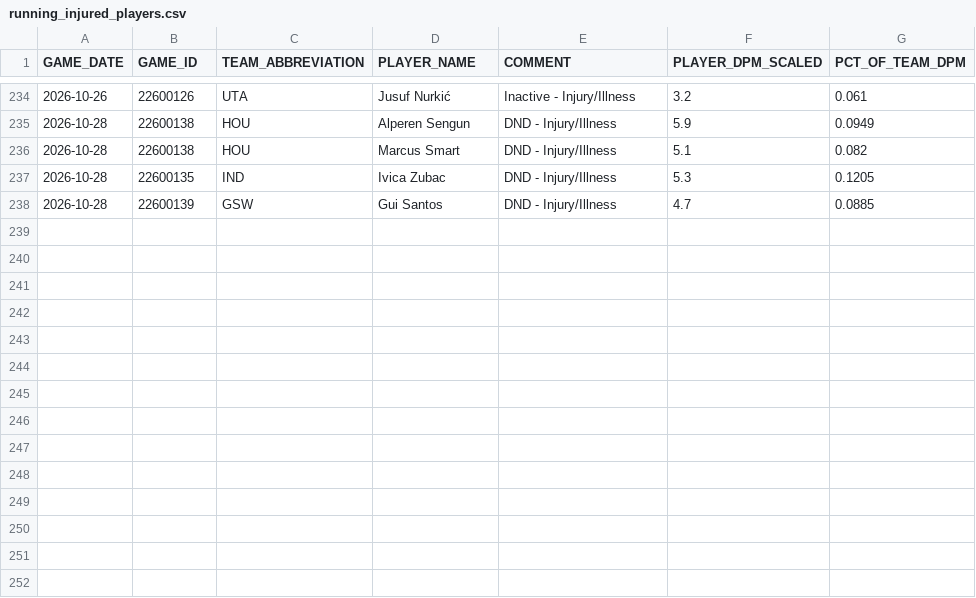
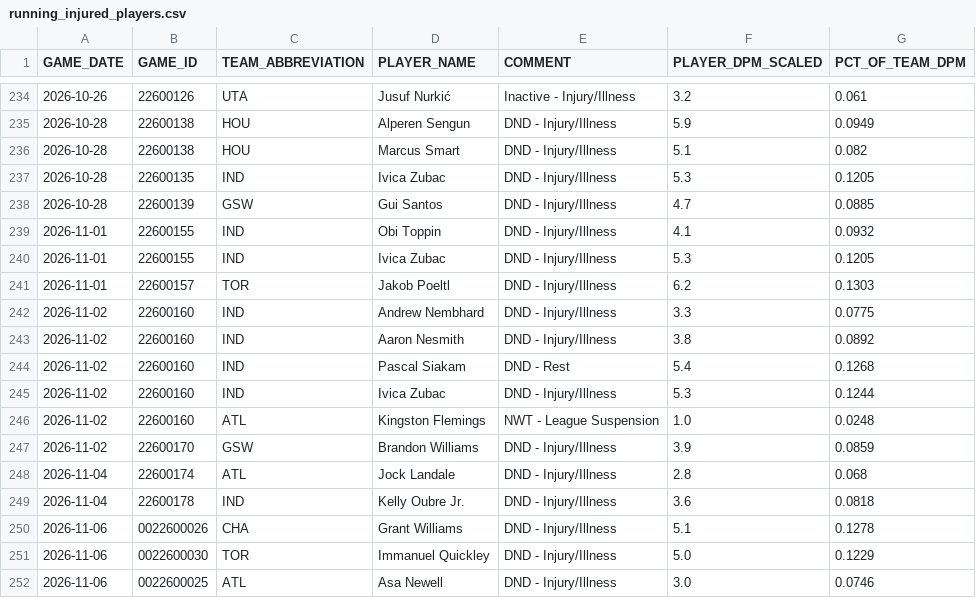
Before and after one commit to chrisguntherwrites/nba-injury-adjusted-wins, a CSV file: running_injured_players.csv, drawn as a sheet; only a part is shown, gaps mark what is left out; the diff names each change by its address in the sheet, - before the commit and + after, or states it on an @@ line.

```diff
--- a/running_injured_players.csv
+++ b/running_injured_players.csv
+row 239: 2026-11-01 | 22600155 | IND | Obi Toppin | DND - Injury/Illness | 4.1 | 0.0932
+row 240: 2026-11-01 | 22600155 | IND | Ivica Zubac | DND - Injury/Illness | 5.3 | 0.1205
+row 241: 2026-11-01 | 22600157 | TOR | Jakob Poeltl | DND - Injury/Illness | 6.2 | 0.1303
+row 242: 2026-11-02 | 22600160 | IND | Andrew Nembhard | DND - Injury/Illness | 3.3 | 0.0775
+row 243: 2026-11-02 | 22600160 | IND | Aaron Nesmith | DND - Injury/Illness | 3.8 | 0.0892
+row 244: 2026-11-02 | 22600160 | IND | Pascal Siakam | DND - Rest | 5.4 | 0.1268
+row 245: 2026-11-02 | 22600160 | IND | Ivica Zubac | DND - Injury/Illness | 5.3 | 0.1244
+row 246: 2026-11-02 | 22600160 | ATL | Kingston Flemings | NWT - League Suspension | 1.0 | 0.0248
+row 247: 2026-11-02 | 22600170 | GSW | Brandon Williams | DND - Injury/Illness | 3.9 | 0.0859
+row 248: 2026-11-04 | 22600174 | ATL | Jock Landale | DND - Injury/Illness | 2.8 | 0.068
+row 249: 2026-11-04 | 22600178 | IND | Kelly Oubre Jr. | DND - Injury/Illness | 3.6 | 0.0818
+row 250: 2026-11-06 | 0022600026 | CHA | Grant Williams | DND - Injury/Illness | 5.1 | 0.1278
+row 251: 2026-11-06 | 0022600030 | TOR | Immanuel Quickley | DND - Injury/Illness | 5.0 | 0.1229
+row 252: 2026-11-06 | 0022600025 | ATL | Asa Newell | DND - Injury/Illness | 3.0 | 0.0746
```
Also changed, not shown: running_injury_adjusted_wins.csv, 1 other file.
